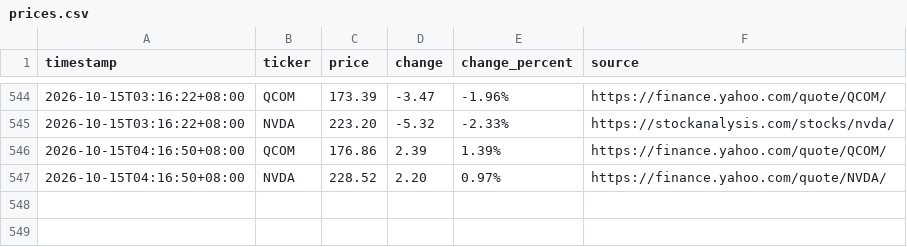
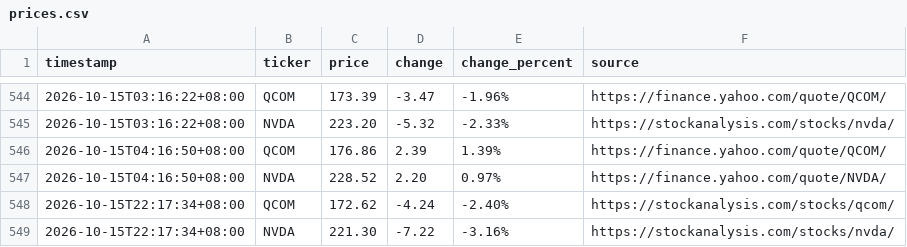
Before and after one commit to JeffLo21/test_repo, a CSV file: prices.csv, drawn as a sheet; only a part is shown, gaps mark what is left out.

```diff
--- a/prices.csv
+++ b/prices.csv
@@ -547 +547,3 @@ timestamp,ticker,price,change,change_percent,source
 2026-10-15T04:16:50+08:00,NVDA,228.52,2.20,0.97%,https://finance.yahoo.com/quote/NVDA/
+2026-10-15T22:17:34+08:00,QCOM,172.62,-4.24,-2.40%,https://stockanalysis.com/stocks/qcom/
+2026-10-15T22:17:34+08:00,NVDA,221.30,-7.22,-3.16%,https://stockanalysis.com/stocks/nvda/
```
